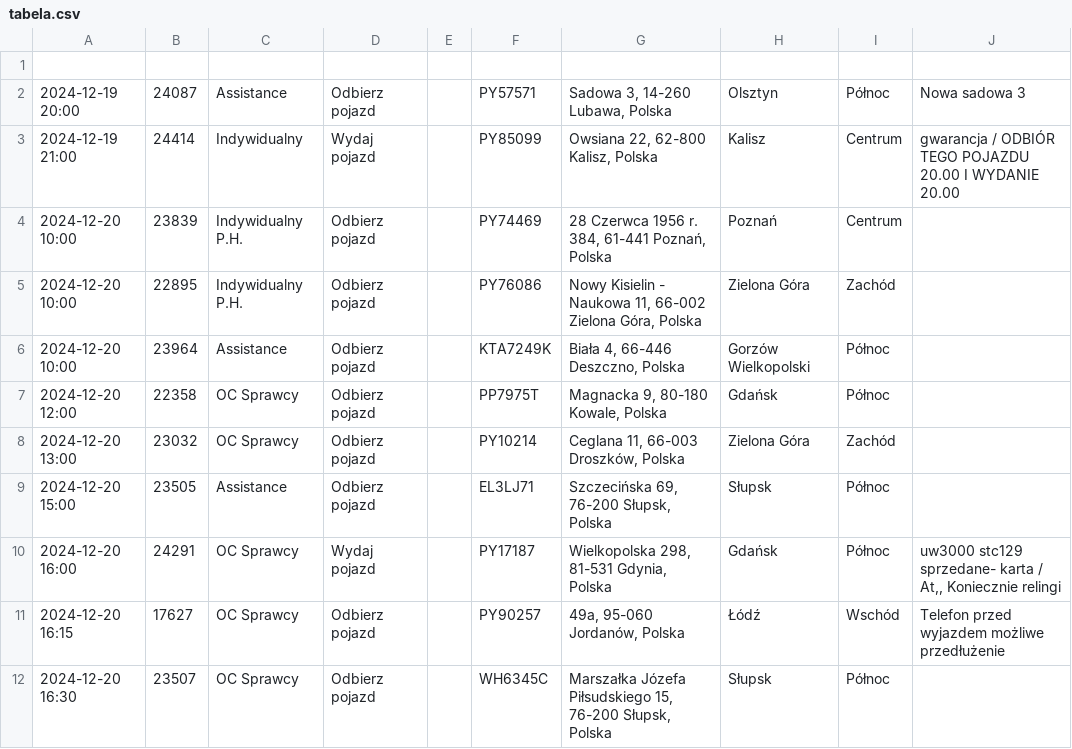
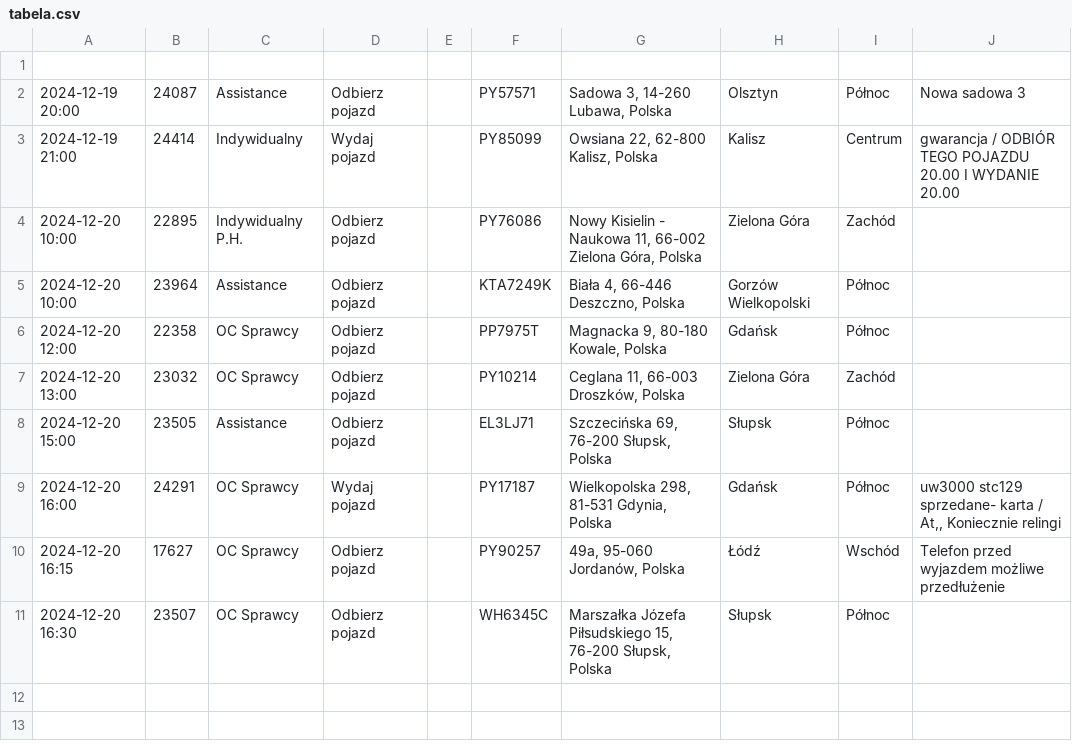
Before and after one commit to chojnacky/chojnacky.github.io, a CSV file: tabela.csv, drawn as a sheet.

Commit message:
Dodanie lub aktualizacja pliku tabela.csv

```diff
--- a/tabela.csv
+++ b/tabela.csv
@@ -3,3 +3,2 @@
 2024-12-19 21:00;24414;Indywidualny;Wydaj pojazd;;PY85099;Owsiana 22, 62-800 Kalisz, Polska;Kalisz;Centrum;gwarancja / ODBIÓR TEGO POJAZDU 20.00 I WYDANIE 20.00
-2024-12-20 10:00;23839;Indywidualny P.H.;Odbierz pojazd;;PY74469;28 Czerwca 1956 r. 384, 61-441 Poznań, Polska;Poznań;Centrum;
 2024-12-20 10:00;22895;Indywidualny P.H.;Odbierz pojazd;;PY76086;Nowy Kisielin - Naukowa 11, 66-002 Zielona Góra, Polska;Zielona Góra;Zachód;
```
